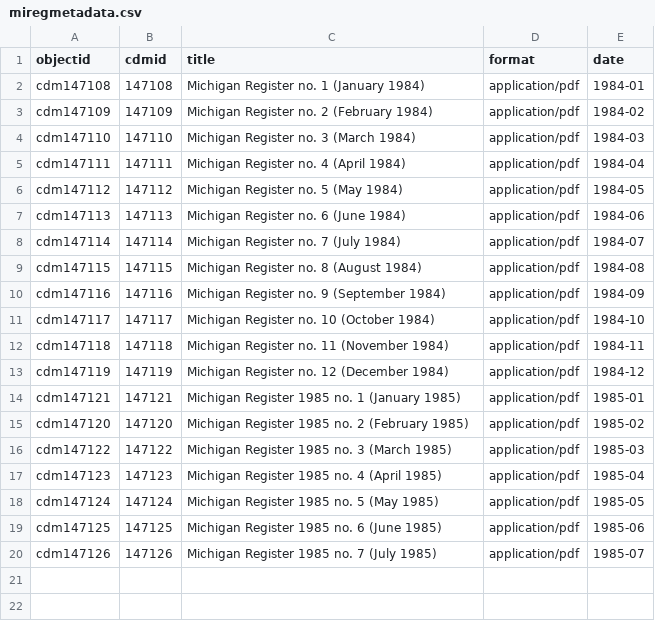
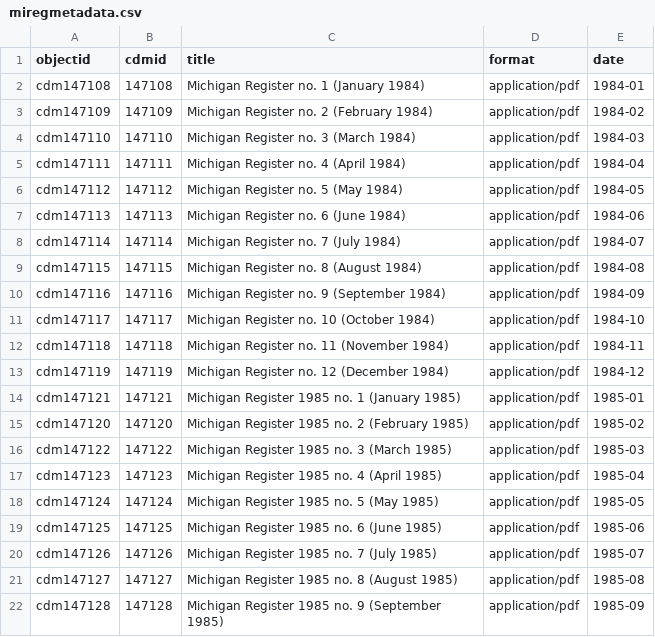
Before and after one commit to Temoshee/michiganregister, a CSV file: _data/miregmetadata.csv, drawn as a sheet.

Commit message:
add metadata

```diff
--- a/_data/miregmetadata.csv
+++ b/_data/miregmetadata.csv
@@ -20 +20,3 @@ cdm147125,147125,Michigan Register 1985 no. 6 (June 1985),application/pdf,1985-0
 cdm147126,147126,Michigan Register 1985 no. 7 (July 1985),application/pdf,1985-07
+cdm147127,147127,Michigan Register 1985 no. 8 (August 1985),application/pdf,1985-08
+cdm147128,147128,Michigan Register 1985 no. 9 (September 1985),application/pdf,1985-09
```
